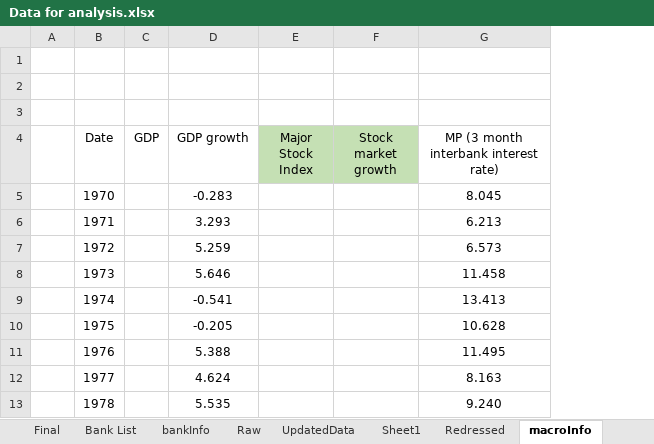
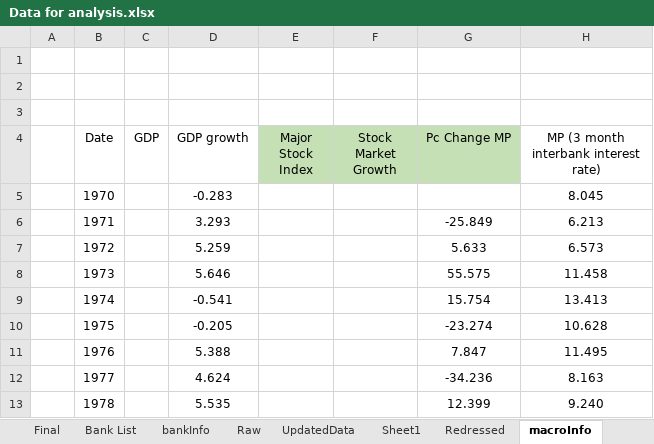
Before and after one commit to Jmmostafa/TBM, an Excel workbook: Data for analysis.xlsx, sheet macroInfo, drawn as a sheet; only a part is shown; values as stored, in another font and other column widths than the file's, no borders; removed rows and columns are numbered as before the commit, all else as after; the diff names each change by its address in the sheet, - before the commit and + after, or states it on an @@ line.

```diff
--- a/Data for analysis.xlsx (sheet macroInfo)
+++ b/Data for analysis.xlsx (sheet macroInfo)
-column F (Stock market growth), empty
+column F (Stock Market Growth), empty
+column G (Pc Change MP), rows 6-13: -25.849 | 5.633 | 55.575 | 15.754 | -23.274 | 7.847 | -34.236 | 12.399
```
Also changed, not shown: sheet Final, formulas that keep their value, 1 other file.
